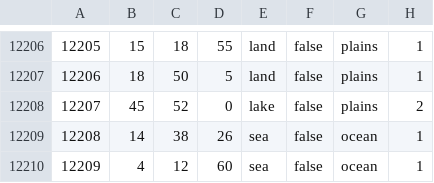
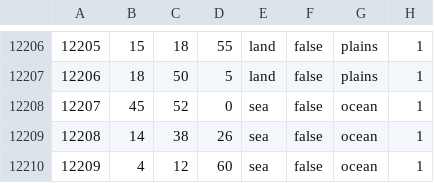
Before and after one commit to Balefire-Blues-Team/eaw_foe, a CSV file: map/definition.csv, drawn as a sheet; only a part is shown, gaps mark what is left out.

```diff
--- a/map/definition.csv
+++ b/map/definition.csv
@@ -12207,3 +12207,3 @@
 12206;18;50;5;land;false;plains;1
-12207;45;52;0;lake;false;plains;2
+12207;45;52;0;sea;false;ocean;1
 12208;14;38;26;sea;false;ocean;1
```
Also changed, not shown: 6 other files.
